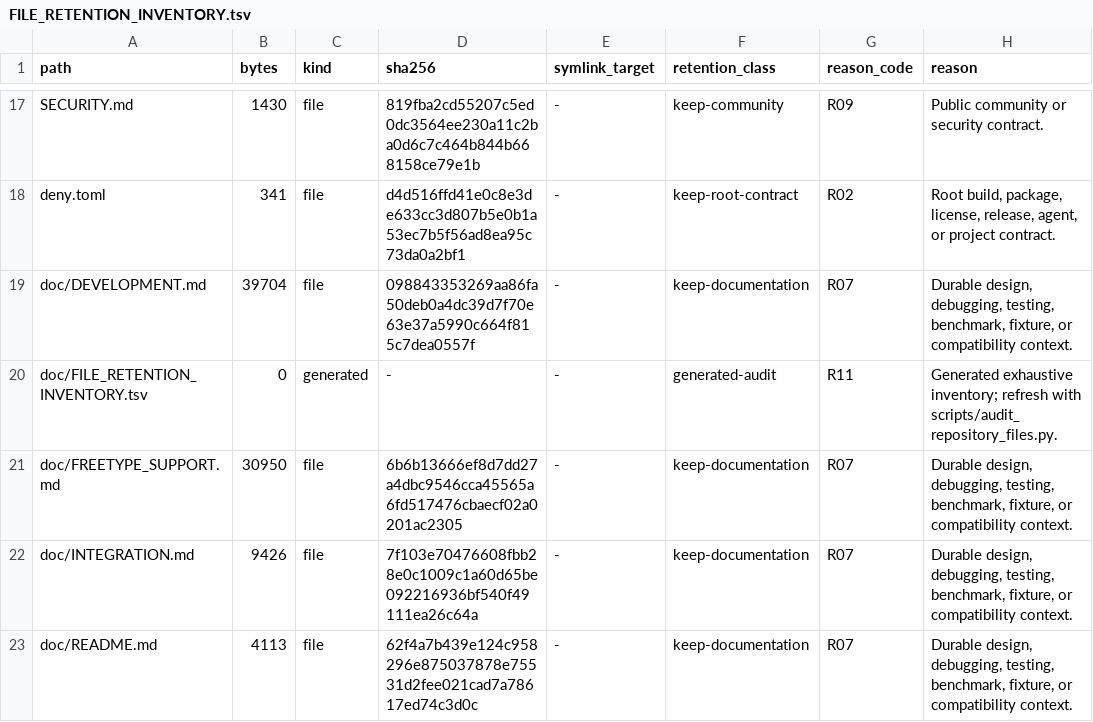
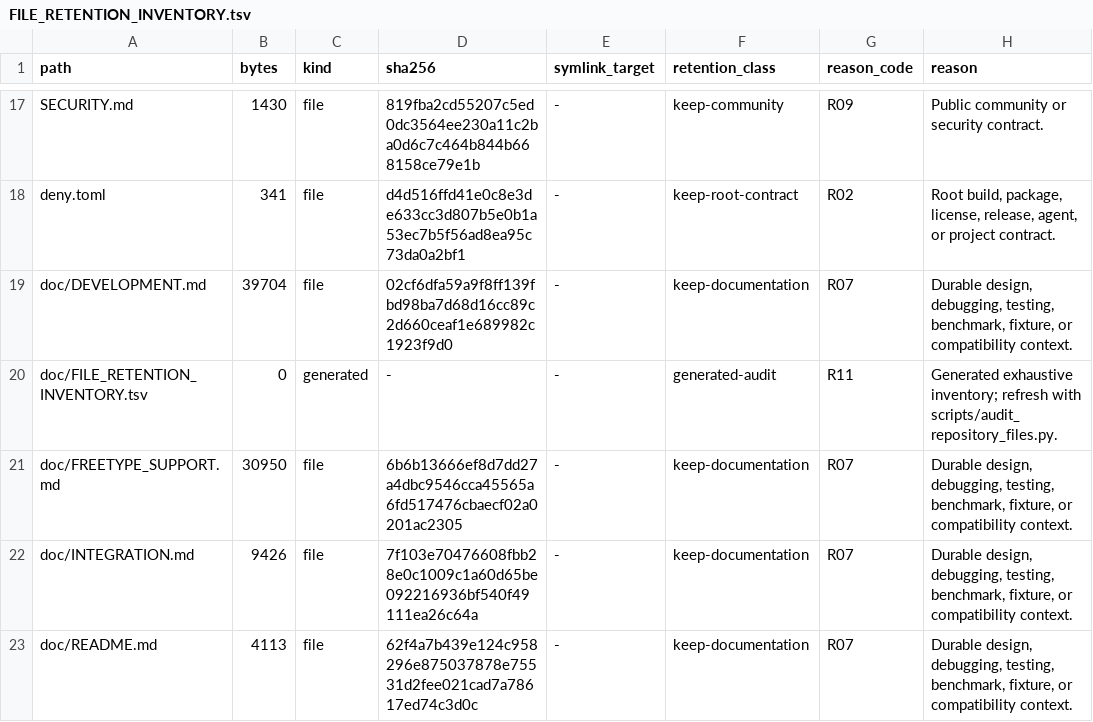
Before and after one commit to appunni-m/fontdone, a TSV file: doc/FILE_RETENTION_INVENTORY.tsv, drawn as a sheet; only a part is shown, gaps mark what is left out.

Commit message:
Refresh retention inventory

```diff
--- a/doc/FILE_RETENTION_INVENTORY.tsv
+++ b/doc/FILE_RETENTION_INVENTORY.tsv
@@ -18,3 +18,3 @@ SECURITY.md	1430	file	819fba2cd55207c5ed0dc3564ee230a11c2ba0d6c7c464b844b668158c
 deny.toml	341	file	d4d516ffd41e0c8e3de633cc3d807b5e0b1a53ec7b5f56ad8ea95c73da0a2bf1	-	keep-root-contract	R02	Root build, package, license, release, agent, or project contract.
-doc/DEVELOPMENT.md	39704	file	098843353269aa86fa50deb0a4dc39d7f70e63e37a5990c664f815c7dea0557f	-	keep-documentation	R07	Durable design, debugging, testing, benchmark, fixture, or compatibility context.
+doc/DEVELOPMENT.md	39704	file	02cf6dfa59a9f8ff139fbd98ba7d68d16cc89c2d660ceaf1e689982c1923f9d0	-	keep-documentation	R07	Durable design, debugging, testing, benchmark, fixture, or compatibility context.
 doc/FILE_RETENTION_INVENTORY.tsv	0	generated	-	-	generated-audit	R11	Generated exhaustive inventory; refresh with scripts/audit_repository_files.py.
```
